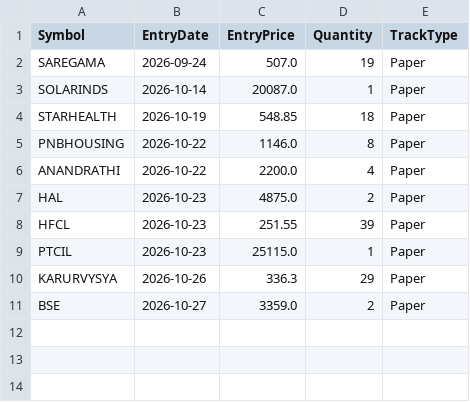
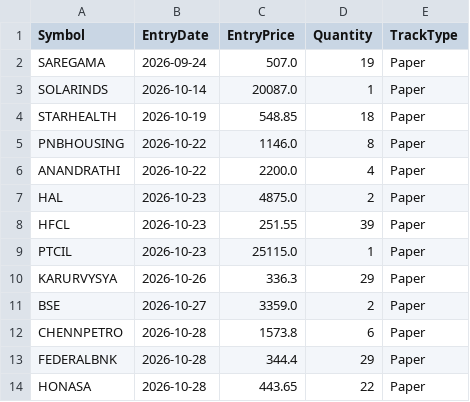
Before and after one commit to finnyrajmann/nse-dual_trend, a CSV file: data/positions_dt.csv, drawn as a sheet; the diff names each change by its address in the sheet, - before the commit and + after, or states it on an @@ line.

Commit message:
Auto-update — 2026-10-28

```diff
--- a/data/positions_dt.csv
+++ b/data/positions_dt.csv
+row 12: CHENNPETRO | 2026-10-28 | 1573.8 | 6 | Paper
+row 13: FEDERALBNK | 2026-10-28 | 344.4 | 29 | Paper
+row 14: HONASA | 2026-10-28 | 443.65 | 22 | Paper
```
